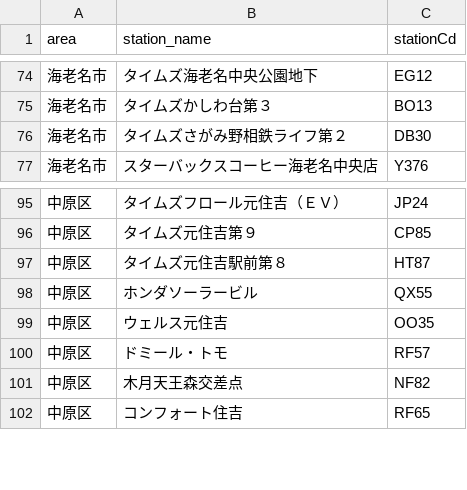
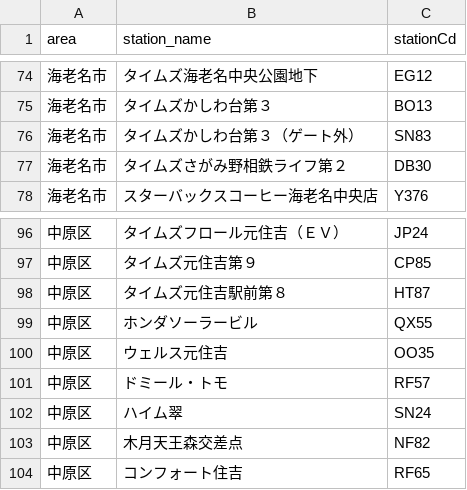
Before and after one commit to rkworks2025-coder/TJM_yoyakuLong, a CSV file: station_code_map.csv, drawn as a sheet; only a part is shown, gaps mark what is left out; the diff names each change by its address in the sheet, - before the commit and + after, or states it on an @@ line.

Commit message:
Restore header and add new parking entries
Restored the header row and added new parking entries for 大和市, 海老名市, and 中原区.

```diff
--- a/station_code_map.csv
+++ b/station_code_map.csv
+row 76: 海老名市 | タイムズかしわ台第３（ゲート外） | SN83
+row 102: 中原区 | ハイム翠 | SN24
```
